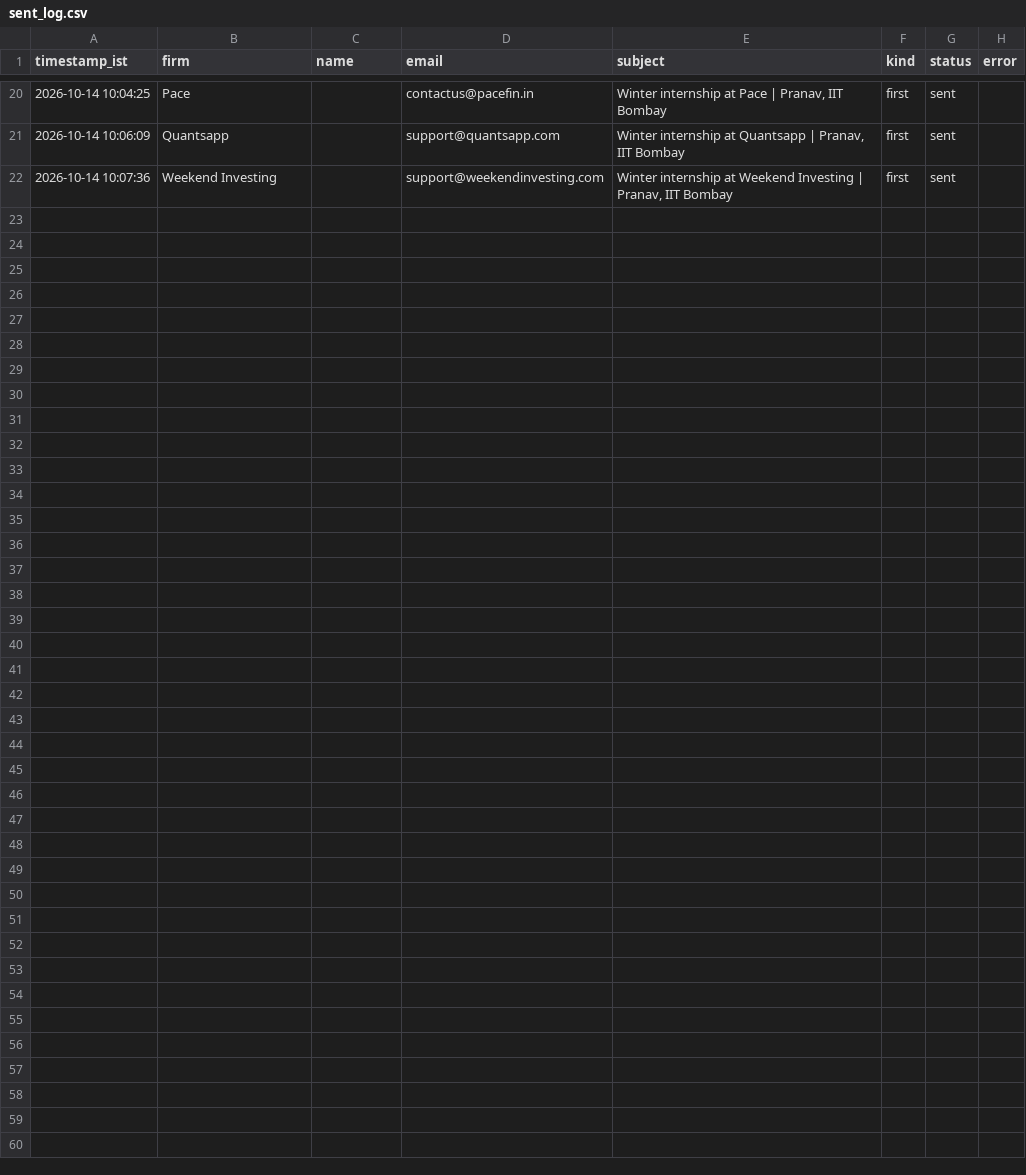
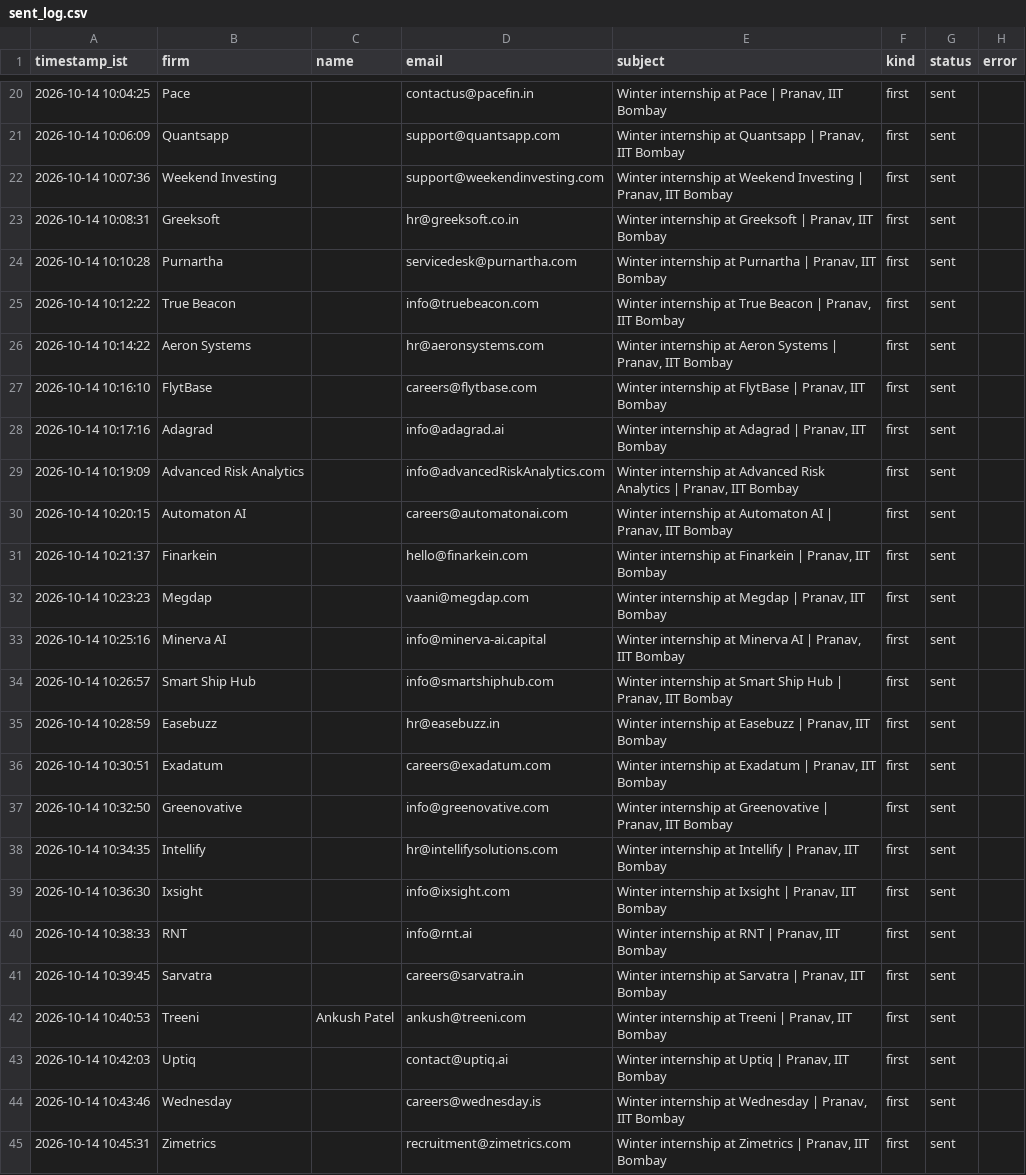
Before and after one commit to pranav-jaju/pune-internship-outreach, a CSV file: data/sent_log.csv, drawn as a sheet; only a part is shown, gaps mark what is left out; the diff names each change by its address in the sheet, - before the commit and + after, or states it on an @@ line.

```diff
--- a/data/sent_log.csv
+++ b/data/sent_log.csv
+row 23: 2026-10-14 10:08:31 | Greeksoft |  | hr@greeksoft.co.in | Winter internship at Greeksoft | Pranav, IIT Bombay | first | sent
+row 24: 2026-10-14 10:10:28 | Purnartha |  | servicedesk@purnartha.com | Winter internship at Purnartha | Pranav, IIT Bombay | first | sent
+row 25: 2026-10-14 10:12:22 | True Beacon |  | info@truebeacon.com | Winter internship at True Beacon | Pranav, IIT Bombay | first | sent
+row 26: 2026-10-14 10:14:22 | Aeron Systems |  | hr@aeronsystems.com | Winter internship at Aeron Systems | Pranav, IIT Bombay | first | sent
+row 27: 2026-10-14 10:16:10 | FlytBase |  | careers@flytbase.com | Winter internship at FlytBase | Pranav, IIT Bombay | first | sent
+row 28: 2026-10-14 10:17:16 | Adagrad |  | info@adagrad.ai | Winter internship at Adagrad | Pranav, IIT Bombay | first | sent
+row 29: 2026-10-14 10:19:09 | Advanced Risk Analytics |  | info@advancedRiskAnalytics.com | Winter internship at Advanced Risk Analytics | Pranav, IIT Bombay | first | sent
+row 30: 2026-10-14 10:20:15 | Automaton AI |  | careers@automatonai.com | Winter internship at Automaton AI | Pranav, IIT Bombay | first | sent
+row 31: 2026-10-14 10:21:37 | Finarkein |  | hello@finarkein.com | Winter internship at Finarkein | Pranav, IIT Bombay | first | sent
+row 32: 2026-10-14 10:23:23 | Megdap |  | vaani@megdap.com | Winter internship at Megdap | Pranav, IIT Bombay | first | sent
+row 33: 2026-10-14 10:25:16 | Minerva AI |  | info@minerva-ai.capital | Winter internship at Minerva AI | Pranav, IIT Bombay | first | sent
+row 34: 2026-10-14 10:26:57 | Smart Ship Hub |  | info@smartshiphub.com | Winter internship at Smart Ship Hub | Pranav, IIT Bombay | first | sent
+row 35: 2026-10-14 10:28:59 | Easebuzz |  | hr@easebuzz.in | Winter internship at Easebuzz | Pranav, IIT Bombay | first | sent
+row 36: 2026-10-14 10:30:51 | Exadatum |  | careers@exadatum.com | Winter internship at Exadatum | Pranav, IIT Bombay | first | sent
+row 37: 2026-10-14 10:32:50 | Greenovative |  | info@greenovative.com | Winter internship at Greenovative | Pranav, IIT Bombay | first | sent
+row 38: 2026-10-14 10:34:35 | Intellify |  | hr@intellifysolutions.com | Winter internship at Intellify | Pranav, IIT Bombay | first | sent
+row 39: 2026-10-14 10:36:30 | Ixsight |  | info@ixsight.com | Winter internship at Ixsight | Pranav, IIT Bombay | first | sent
+row 40: 2026-10-14 10:38:33 | RNT |  | info@rnt.ai | Winter internship at RNT | Pranav, IIT Bombay | first | sent
+row 41: 2026-10-14 10:39:45 | Sarvatra |  | careers@sarvatra.in | Winter internship at Sarvatra | Pranav, IIT Bombay | first | sent
+row 42: 2026-10-14 10:40:53 | Treeni | Ankush Patel | ankush@treeni.com | Winter internship at Treeni | Pranav, IIT Bombay | first | sent
+row 43: 2026-10-14 10:42:03 | Uptiq |  | contact@uptiq.ai | Winter internship at Uptiq | Pranav, IIT Bombay | first | sent
+row 44: 2026-10-14 10:43:46 | Wednesday |  | careers@wednesday.is | Winter internship at Wednesday | Pranav, IIT Bombay | first | sent
+row 45: 2026-10-14 10:45:31 | Zimetrics |  | recruitment@zimetrics.com | Winter internship at Zimetrics | Pranav, IIT Bombay | first | sent
```
